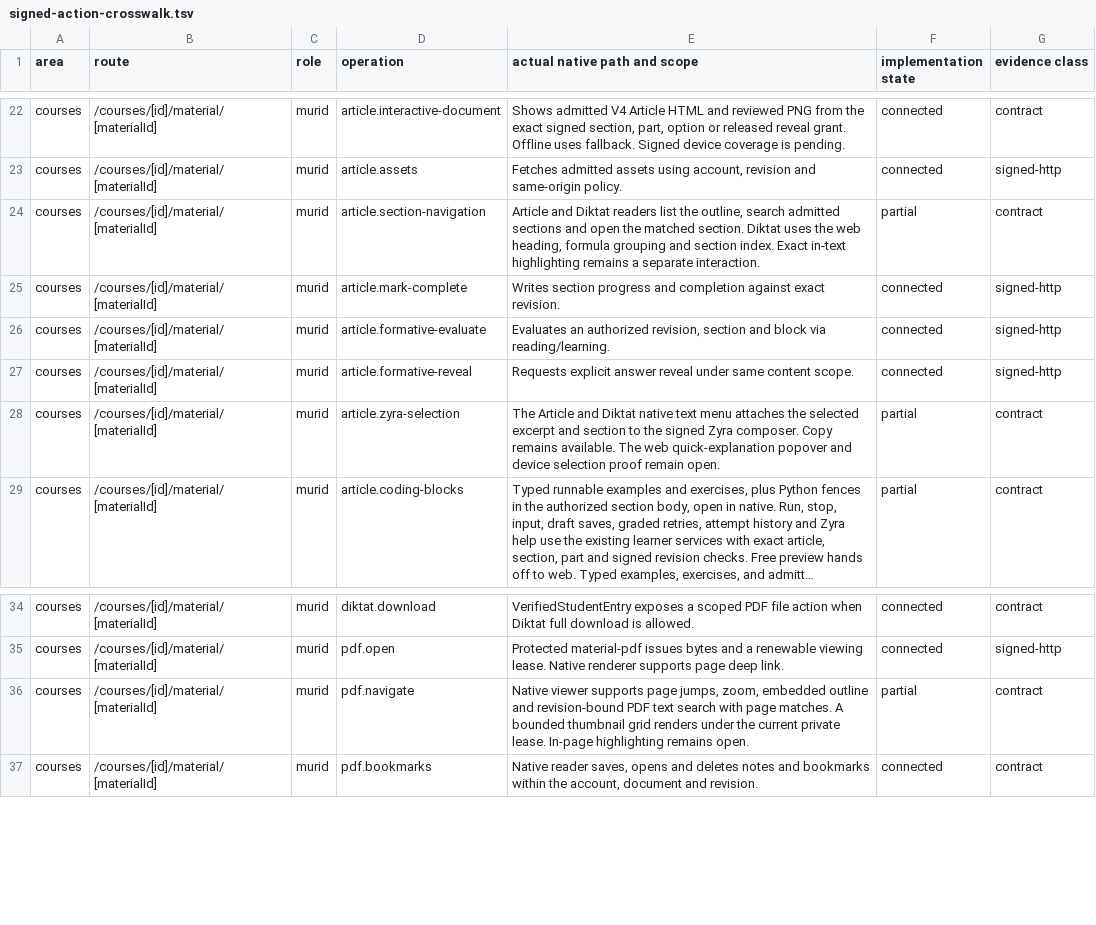
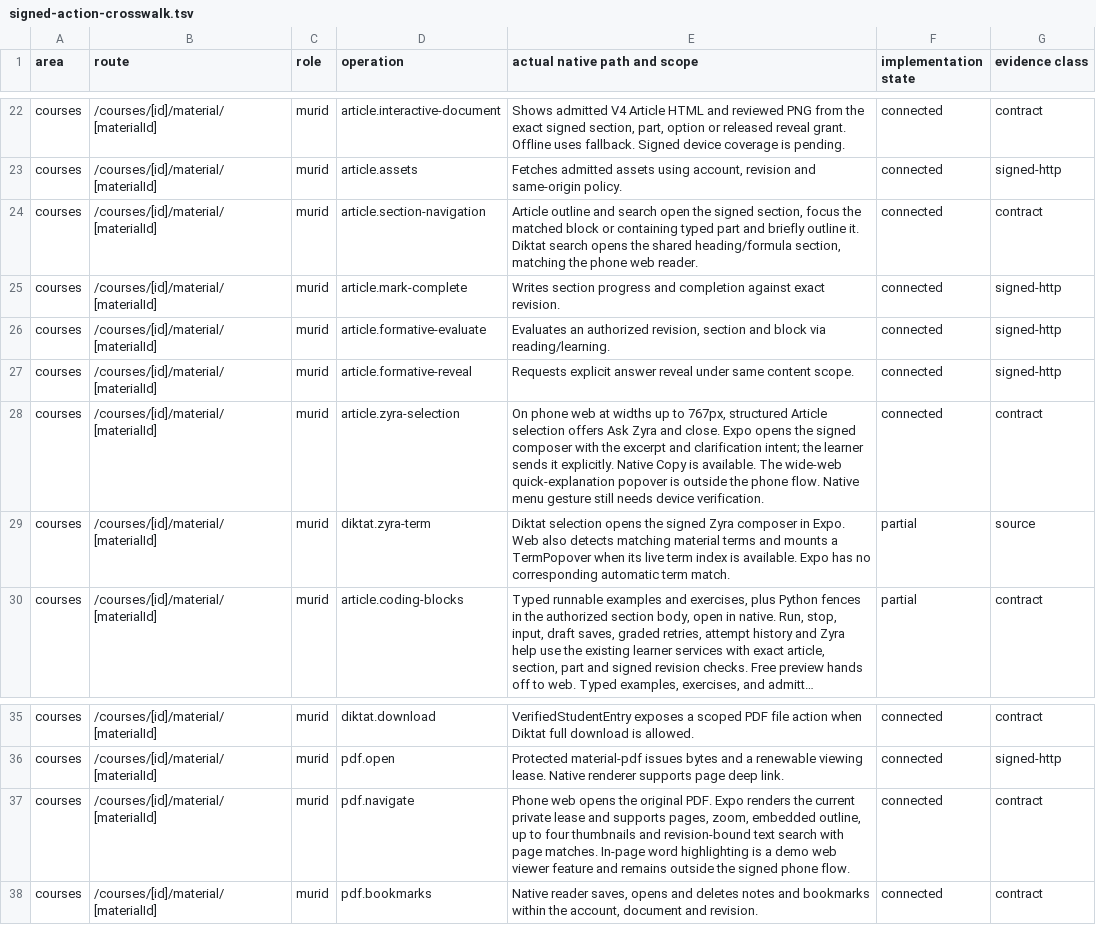
Before and after one commit to soezyxstt/zyxacademy, a TSV file: packages/native-parity/student/evidence/signed-action-crosswalk.tsv, drawn as a sheet; only a part is shown, gaps mark what is left out; long unchanged cells end in …; addresses are those after the commit; the diff names each change by its address in the sheet, - before the commit and + after, or states it on an @@ line.

Commit message:
Complete phone Article search and Zyra selection handoff

```diff
--- a/packages/native-parity/student/evidence/signed-action-crosswalk.tsv
+++ b/packages/native-parity/student/evidence/signed-action-crosswalk.tsv
-E24 (actual native path and scope): Article and Diktat readers list the outline, search admitted sections and open the matched section. Diktat uses the web heading, formula grouping and section index. Exact in-text highlighting remains a separate interaction.
+E24 (actual native path and scope): Article outline and search open the signed section, focus the matched block or containing typed part and briefly outline it. Diktat search opens the shared heading/formula section, matching the phone web reader.
-F24 (implementation state): partial
+F24 (implementation state): connected
-E28 (actual native path and scope): The Article and Diktat native text menu attaches the selected excerpt and section to the signed Zyra composer. Copy remains available. The web quick-explanation popover and device selection proof remain open.
+E28 (actual native path and scope): On phone web at widths up to 767px, structured Article selection offers Ask Zyra and close. Expo opens the signed composer with the excerpt and clarification intent; the learner sends it explicitly. Native Copy is available. The wide-web quick-explanation popover is outside the phone flow. Native menu gesture still needs device verification.
-F28 (implementation state): partial
+F28 (implementation state): connected
+row 29: courses | /courses/[id]/material/[materialId] | murid | diktat.zyra-term | Diktat selection opens the signed Zyra composer in Expo. Web also detects matching material terms and mounts a TermPopover when its live term index is available. Expo has no corresponding automatic term match. | partial | source
-E37 (actual native path and scope): Native viewer supports page jumps, zoom, embedded outline and revision-bound PDF text search with page matches. A bounded thumbnail grid renders under the current private lease. In-page highlighting remains open.
+E37 (actual native path and scope): Phone web opens the original PDF. Expo renders the current private lease and supports pages, zoom, embedded outline, up to four thumbnails and revision-bound text search with page matches. In-page word highlighting is a demo web viewer feature and remains outside the signed phone flow.
-F37 (implementation state): partial
+F37 (implementation state): connected
```
Also changed, not shown: 15 other files.
